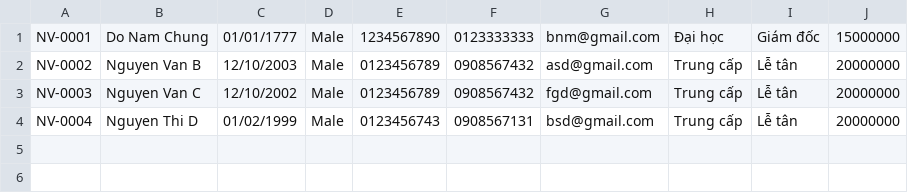
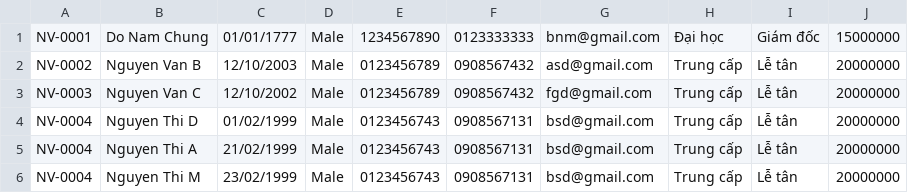
Before and after one commit to trytocode123/C0625_module2, a CSV file: src/furama/data/employee.csv, drawn as a sheet; the diff names each change by its address in the sheet, - before the commit and + after, or states it on an @@ line.

```diff
--- a/src/furama/data/employee.csv
+++ b/src/furama/data/employee.csv
+row 5: NV-0004 | Nguyen Thi A | 21/02/1999 | Male | 0123456743 | 0908567131 | bsd@gmail.com | Trung cấp | Lễ tân | 20000000
+row 6: NV-0004 | Nguyen Thi M | 23/02/1999 | Male | 0123456743 | 0908567131 | bsd@gmail.com | Trung cấp | Lễ tân | 20000000
```
Also changed, not shown: src/furama/data/customer.csv.
